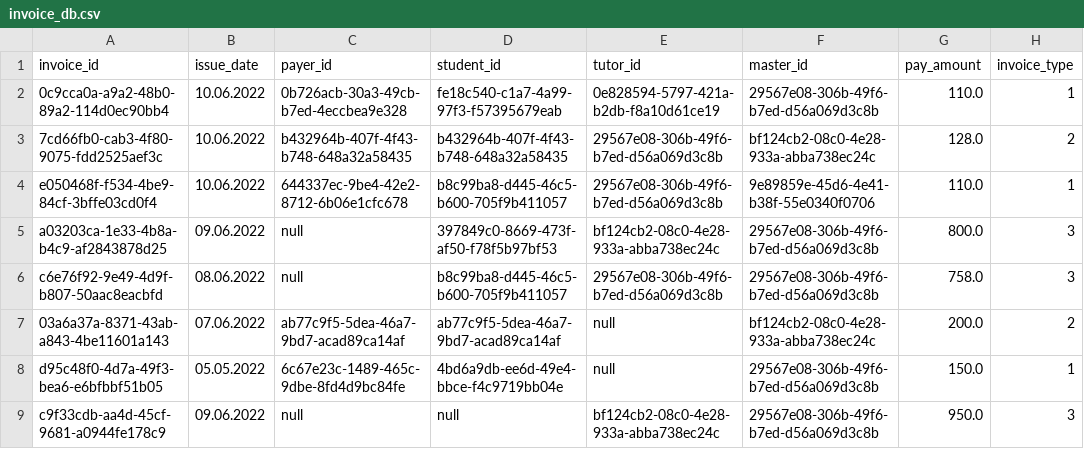
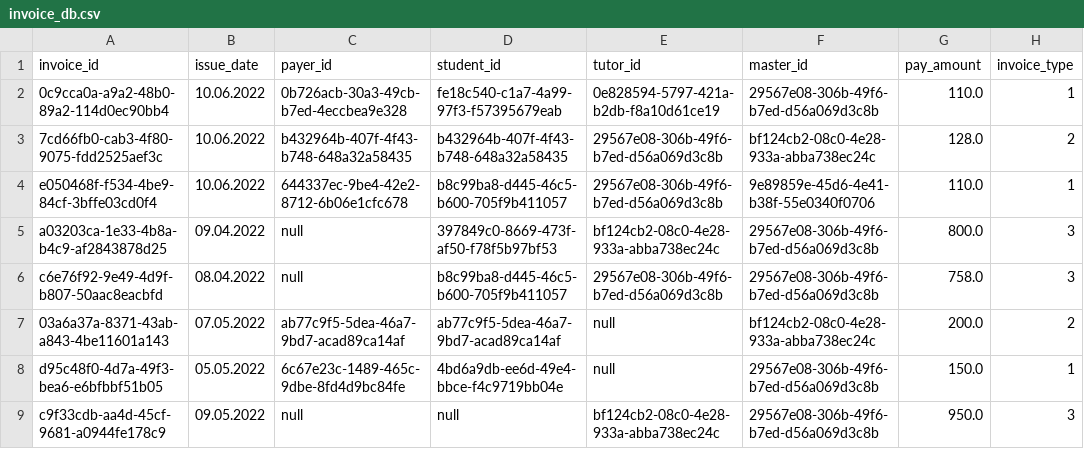
Before and after one commit to kuba3931/Piekarnia, a CSV file: invoice_db.csv, drawn as a sheet; only a part is shown; the diff names each change by its address in the sheet, - before the commit and + after, or states it on an @@ line.

```diff
--- a/invoice_db.csv
+++ b/invoice_db.csv
-B5 (issue_date): 09.06.2022
+B5 (issue_date): 09.04.2022
-B6 (issue_date): 08.06.2022
+B6 (issue_date): 08.04.2022
-B7 (issue_date): 07.06.2022
+B7 (issue_date): 07.05.2022
-B9 (issue_date): 09.06.2022
+B9 (issue_date): 09.05.2022
```
Also changed, not shown: 1 other file.
